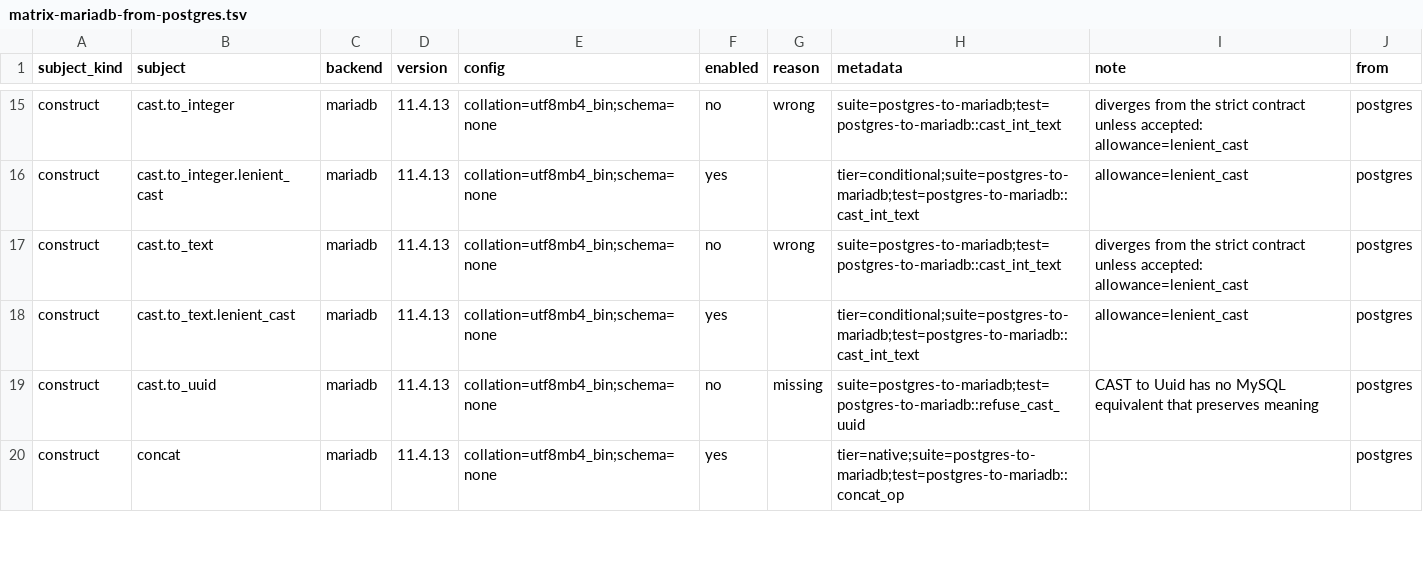
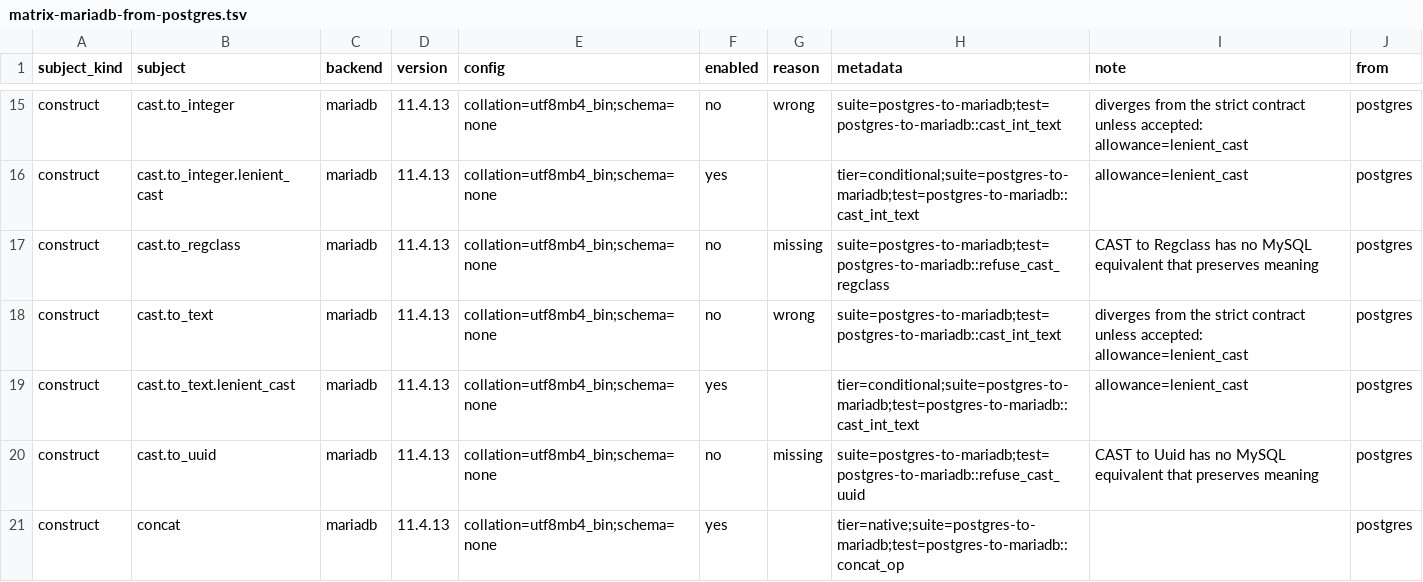
Before and after one commit to ThinkersJournal/unisql, a TSV file: crates/unisql-dialect-mysql/matrix-mariadb-from-postgres.tsv, drawn as a sheet; only a part is shown, gaps mark what is left out; the diff names each change by its address in the sheet, - before the commit and + after, or states it on an @@ line.

```diff
--- a/crates/unisql-dialect-mysql/matrix-mariadb-from-postgres.tsv
+++ b/crates/unisql-dialect-mysql/matrix-mariadb-from-postgres.tsv
+row 17: construct | cast.to_regclass | mariadb | 11.4.13 | collation=utf8mb4_bin;schema=none | no | missing | suite=postgres-to-mariadb;test=postgres-to-mariadb::refuse_cast_regclass | CAST to Regclass has no MySQL equivalent that preserves meaning | postgres
```
Also changed, not shown: crates/unisql-dialect-mysql/matrix-mysql-from-postgres.tsv, crates/unisql-dialect-sqlite/matrix-sqlite-from-postgres.tsv, 15 other files.
